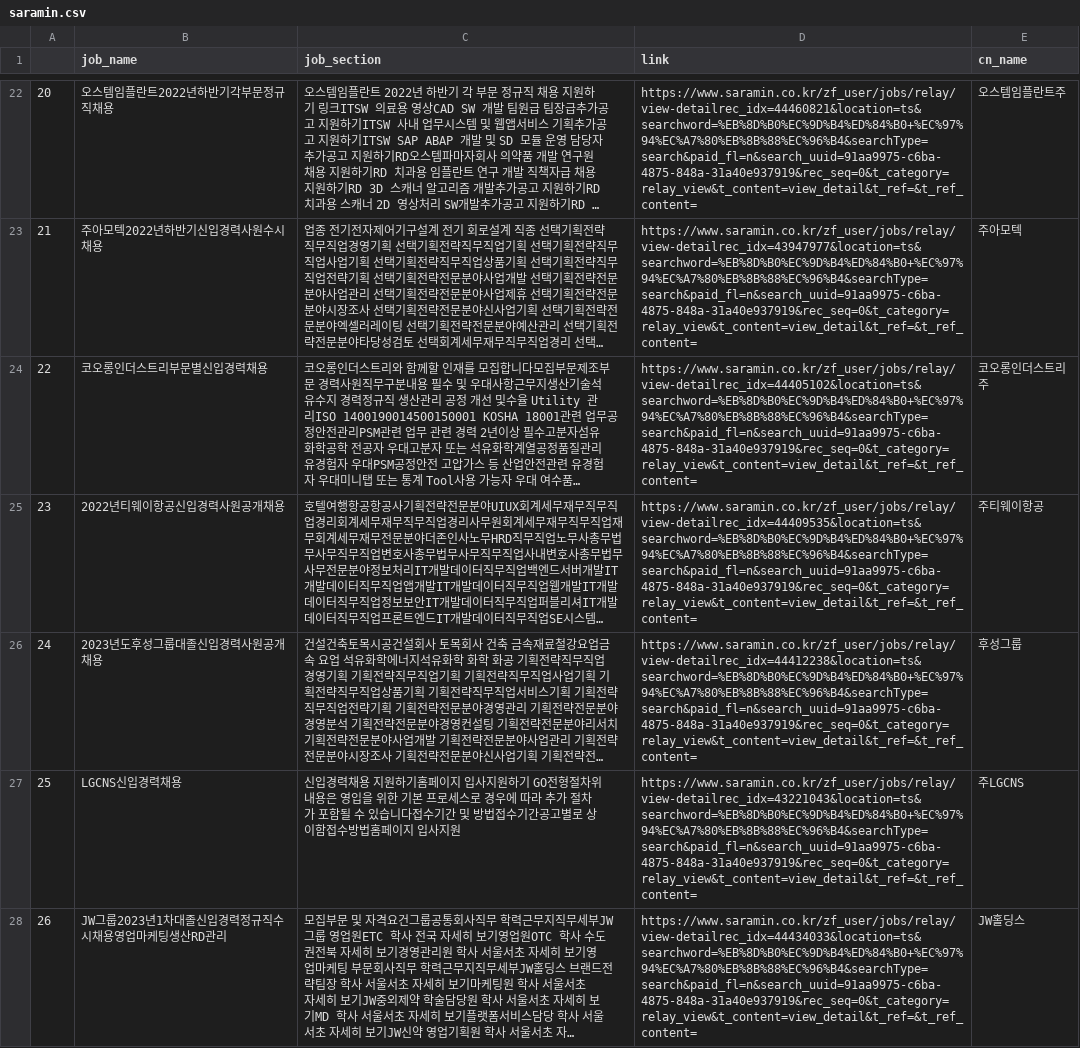
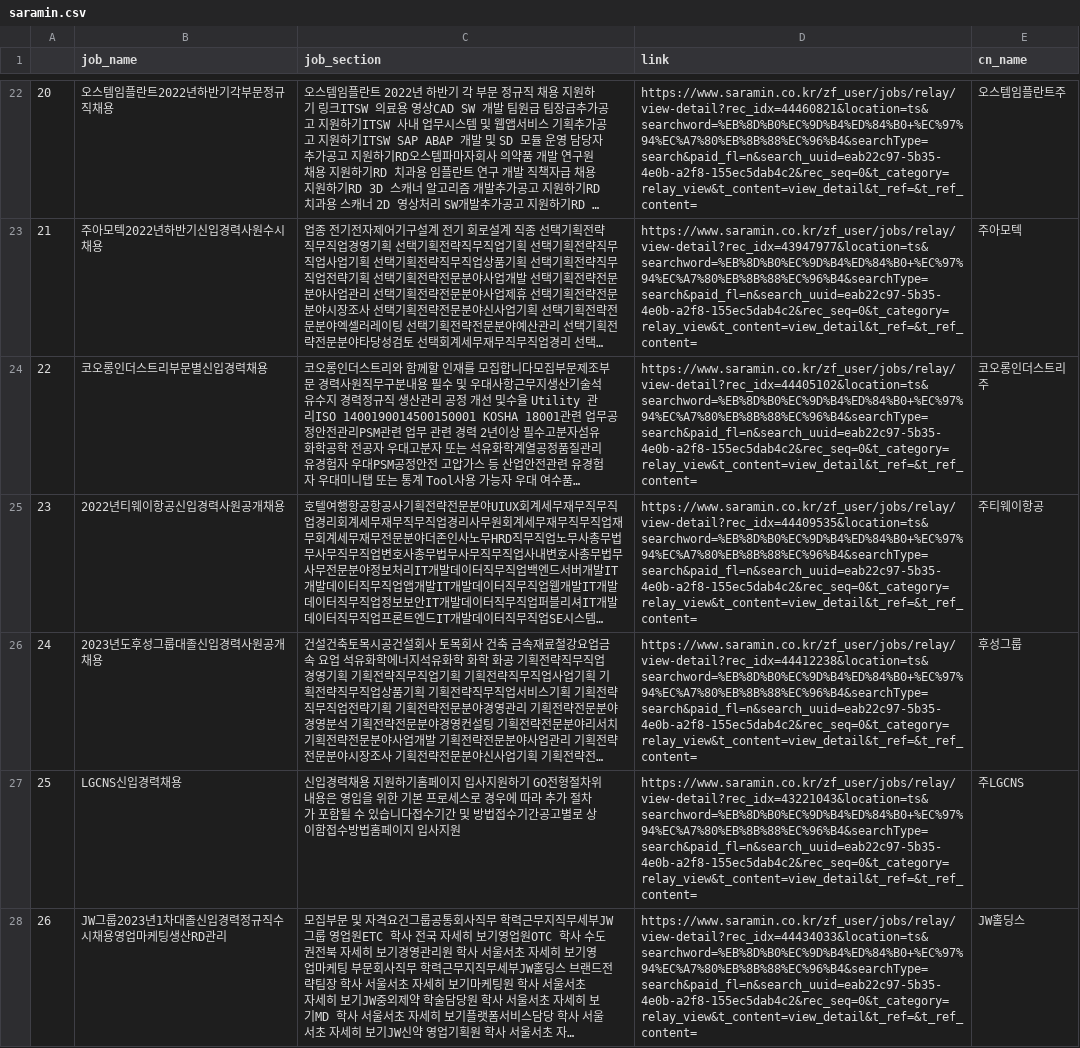
Before and after one commit to YB-nt/Job_scrap, a CSV file: csv/saramin.csv, drawn as a sheet; only a part is shown, gaps mark what is left out; long unchanged cells end in …; the diff covers the shown part only; the diff names each change by its address in the sheet, - before the commit and + after, or states it on an @@ line.

```diff
--- a/csv/saramin.csv
+++ b/csv/saramin.csv
-D22 (link): https://www.saramin.co.kr/zf_user/jobs/relay/view-detailrec_idx=44460821&location=ts&searchword=%EB%8D%B0%EC%9D%B4%ED%84%B0+%EC%97%94%EC%A7%80%EB%8B%88%EC%96%B4&searchType=search&paid_fl=n&search_uuid=91aa9975-c6ba-4875-848a-31a40e937919&rec_seq=0&t_category=relay_view&t_content=view_detail&t_ref=&t_ref_content=
+D22 (link): https://www.saramin.co.kr/zf_user/jobs/relay/view-detail?rec_idx=44460821&location=ts&searchword=%EB%8D%B0%EC%9D%B4%ED%84%B0+%EC%97%94%EC%A7%80%EB%8B%88%EC%96%B4&searchType=search&paid_fl=n&search_uuid=eab22c97-5b35-4e0b-a2f8-155ec5dab4c2&rec_seq=0&t_category=relay_view&t_content=view_detail&t_ref=&t_ref_content=
-D23 (link): https://www.saramin.co.kr/zf_user/jobs/relay/view-detailrec_idx=43947977&location=ts&searchword=%EB%8D%B0%EC%9D%B4%ED%84%B0+%EC%97%94%EC%A7%80%EB%8B%88%EC%96%B4&searchType=search&paid_fl=n&search_uuid=91aa9975-c6ba-4875-848a-31a40e937919&rec_seq=0&t_category=relay_view&t_content=view_detail&t_ref=&t_ref_content=
+D23 (link): https://www.saramin.co.kr/zf_user/jobs/relay/view-detail?rec_idx=43947977&location=ts&searchword=%EB%8D%B0%EC%9D%B4%ED%84%B0+%EC%97%94%EC%A7%80%EB%8B%88%EC%96%B4&searchType=search&paid_fl=n&search_uuid=eab22c97-5b35-4e0b-a2f8-155ec5dab4c2&rec_seq=0&t_category=relay_view&t_content=view_detail&t_ref=&t_ref_content=
-D24 (link): https://www.saramin.co.kr/zf_user/jobs/relay/view-detailrec_idx=44405102&location=ts&searchword=%EB%8D%B0%EC%9D%B4%ED%84%B0+%EC%97%94%EC%A7%80%EB%8B%88%EC%96%B4&searchType=search&paid_fl=n&search_uuid=91aa9975-c6ba-4875-848a-31a40e937919&rec_seq=0&t_category=relay_view&t_content=view_detail&t_ref=&t_ref_content=
+D24 (link): https://www.saramin.co.kr/zf_user/jobs/relay/view-detail?rec_idx=44405102&location=ts&searchword=%EB%8D%B0%EC%9D%B4%ED%84%B0+%EC%97%94%EC%A7%80%EB%8B%88%EC%96%B4&searchType=search&paid_fl=n&search_uuid=eab22c97-5b35-4e0b-a2f8-155ec5dab4c2&rec_seq=0&t_category=relay_view&t_content=view_detail&t_ref=&t_ref_content=
-D25 (link): https://www.saramin.co.kr/zf_user/jobs/relay/view-detailrec_idx=44409535&location=ts&searchword=%EB%8D%B0%EC%9D%B4%ED%84%B0+%EC%97%94%EC%A7%80%EB%8B%88%EC%96%B4&searchType=search&paid_fl=n&search_uuid=91aa9975-c6ba-4875-848a-31a40e937919&rec_seq=0&t_category=relay_view&t_content=view_detail&t_ref=&t_ref_content=
+D25 (link): https://www.saramin.co.kr/zf_user/jobs/relay/view-detail?rec_idx=44409535&location=ts&searchword=%EB%8D%B0%EC%9D%B4%ED%84%B0+%EC%97%94%EC%A7%80%EB%8B%88%EC%96%B4&searchType=search&paid_fl=n&search_uuid=eab22c97-5b35-4e0b-a2f8-155ec5dab4c2&rec_seq=0&t_category=relay_view&t_content=view_detail&t_ref=&t_ref_content=
-D26 (link): https://www.saramin.co.kr/zf_user/jobs/relay/view-detailrec_idx=44412238&location=ts&searchword=%EB%8D%B0%EC%9D%B4%ED%84%B0+%EC%97%94%EC%A7%80%EB%8B%88%EC%96%B4&searchType=search&paid_fl=n&search_uuid=91aa9975-c6ba-4875-848a-31a40e937919&rec_seq=0&t_category=relay_view&t_content=view_detail&t_ref=&t_ref_content=
+D26 (link): https://www.saramin.co.kr/zf_user/jobs/relay/view-detail?rec_idx=44412238&location=ts&searchword=%EB%8D%B0%EC%9D%B4%ED%84%B0+%EC%97%94%EC%A7%80%EB%8B%88%EC%96%B4&searchType=search&paid_fl=n&search_uuid=eab22c97-5b35-4e0b-a2f8-155ec5dab4c2&rec_seq=0&t_category=relay_view&t_content=view_detail&t_ref=&t_ref_content=
-D27 (link): https://www.saramin.co.kr/zf_user/jobs/relay/view-detailrec_idx=43221043&location=ts&searchword=%EB%8D%B0%EC%9D%B4%ED%84%B0+%EC%97%94%EC%A7%80%EB%8B%88%EC%96%B4&searchType=search&paid_fl=n&search_uuid=91aa9975-c6ba-4875-848a-31a40e937919&rec_seq=0&t_category=relay_view&t_content=view_detail&t_ref=&t_ref_content=
+D27 (link): https://www.saramin.co.kr/zf_user/jobs/relay/view-detail?rec_idx=43221043&location=ts&searchword=%EB%8D%B0%EC%9D%B4%ED%84%B0+%EC%97%94%EC%A7%80%EB%8B%88%EC%96%B4&searchType=search&paid_fl=n&search_uuid=eab22c97-5b35-4e0b-a2f8-155ec5dab4c2&rec_seq=0&t_category=relay_view&t_content=view_detail&t_ref=&t_ref_content=
-D28 (link): https://www.saramin.co.kr/zf_user/jobs/relay/view-detailrec_idx=44434033&location=ts&searchword=%EB%8D%B0%EC%9D%B4%ED%84%B0+%EC%97%94%EC%A7%80%EB%8B%88%EC%96%B4&searchType=search&paid_fl=n&search_uuid=91aa9975-c6ba-4875-848a-31a40e937919&rec_seq=0&t_category=relay_view&t_content=view_detail&t_ref=&t_ref_content=
+D28 (link): https://www.saramin.co.kr/zf_user/jobs/relay/view-detail?rec_idx=44434033&location=ts&searchword=%EB%8D%B0%EC%9D%B4%ED%84%B0+%EC%97%94%EC%A7%80%EB%8B%88%EC%96%B4&searchType=search&paid_fl=n&search_uuid=eab22c97-5b35-4e0b-a2f8-155ec5dab4c2&rec_seq=0&t_category=relay_view&t_content=view_detail&t_ref=&t_ref_content=
```
Also changed, not shown: 78 edited cells elsewhere in this file, csv/test_saramin.csv, 9 other files.
